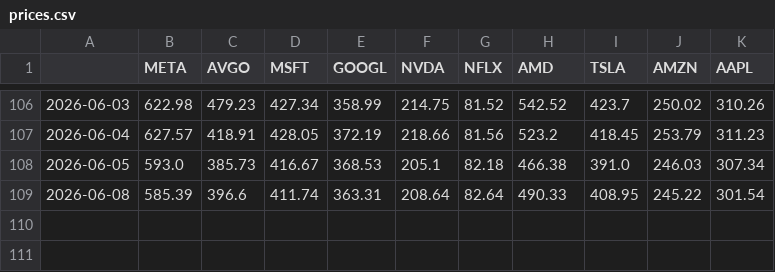
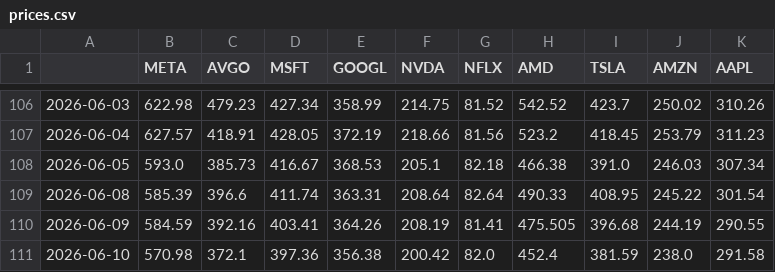
Before and after one commit to coderz66/strategy, a CSV file: data/prices.csv, drawn as a sheet; only a part is shown, gaps mark what is left out; the diff names each change by its address in the sheet, - before the commit and + after, or states it on an @@ line.

```diff
--- a/data/prices.csv
+++ b/data/prices.csv
+row 110: 2026-06-09 | 584.59 | 392.16 | 403.41 | 364.26 | 208.19 | 81.41 | 475.505 | 396.68 | 244.19 | 290.55
+row 111: 2026-06-10 | 570.98 | 372.1 | 397.36 | 356.38 | 200.42 | 82.0 | 452.4 | 381.59 | 238.0 | 291.58
```
